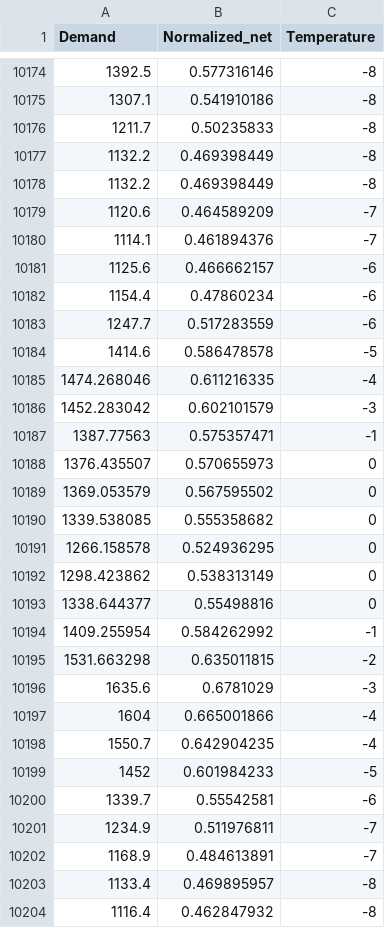
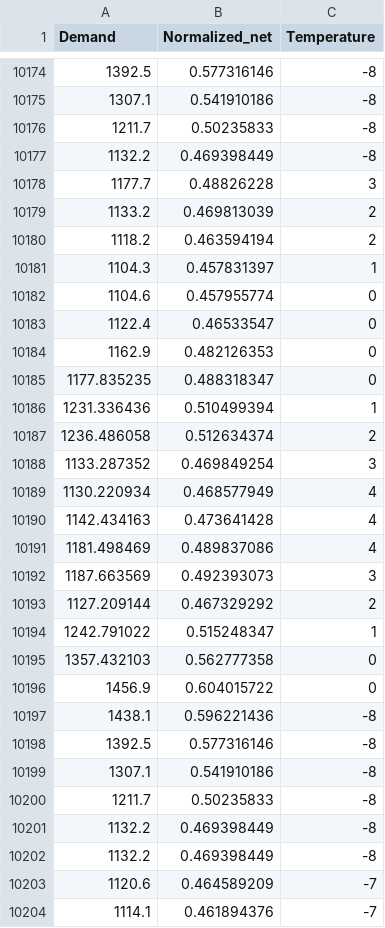
Before and after one commit to ivbhatt/correction, a CSV file: incorrect/L4/Capital.csv, drawn as a sheet; only a part is shown, gaps mark what is left out; the shorter side is filled out with more unchanged rows.

```diff
--- a/incorrect/L4/Capital.csv
+++ b/incorrect/L4/Capital.csv
@@ -10177,2 +10177,26 @@ Demand,Normalized_net,Temperature
 1132.2,0.469398449,-8
+1177.7,0.48826228,3
+1133.2,0.469813039,2
+1118.2,0.463594194,2
+1104.3,0.457831397,1
+1104.6,0.457955774,0
+1122.4,0.46533547,0
+1162.9,0.482126353,0
+1177.835235,0.488318347,0
+1231.336436,0.510499394,1
+1236.486058,0.512634374,2
+1133.287352,0.469849254,3
+1130.220934,0.468577949,4
+1142.434163,0.473641428,4
+1181.498469,0.489837086,4
+1187.663569,0.492393073,3
+1127.209144,0.467329292,2
+1242.791022,0.515248347,1
+1357.432103,0.562777358,0
+1456.9,0.604015722,0
+1438.1,0.596221436,-8
+1392.5,0.577316146,-8
+1307.1,0.541910186,-8
+1211.7,0.50235833,-8
+1132.2,0.469398449,-8
 1132.2,0.469398449,-8
```
Also changed, not shown: incorrect/L4/Central.csv, incorrect/L4/Genese.csv, 6 other files.
